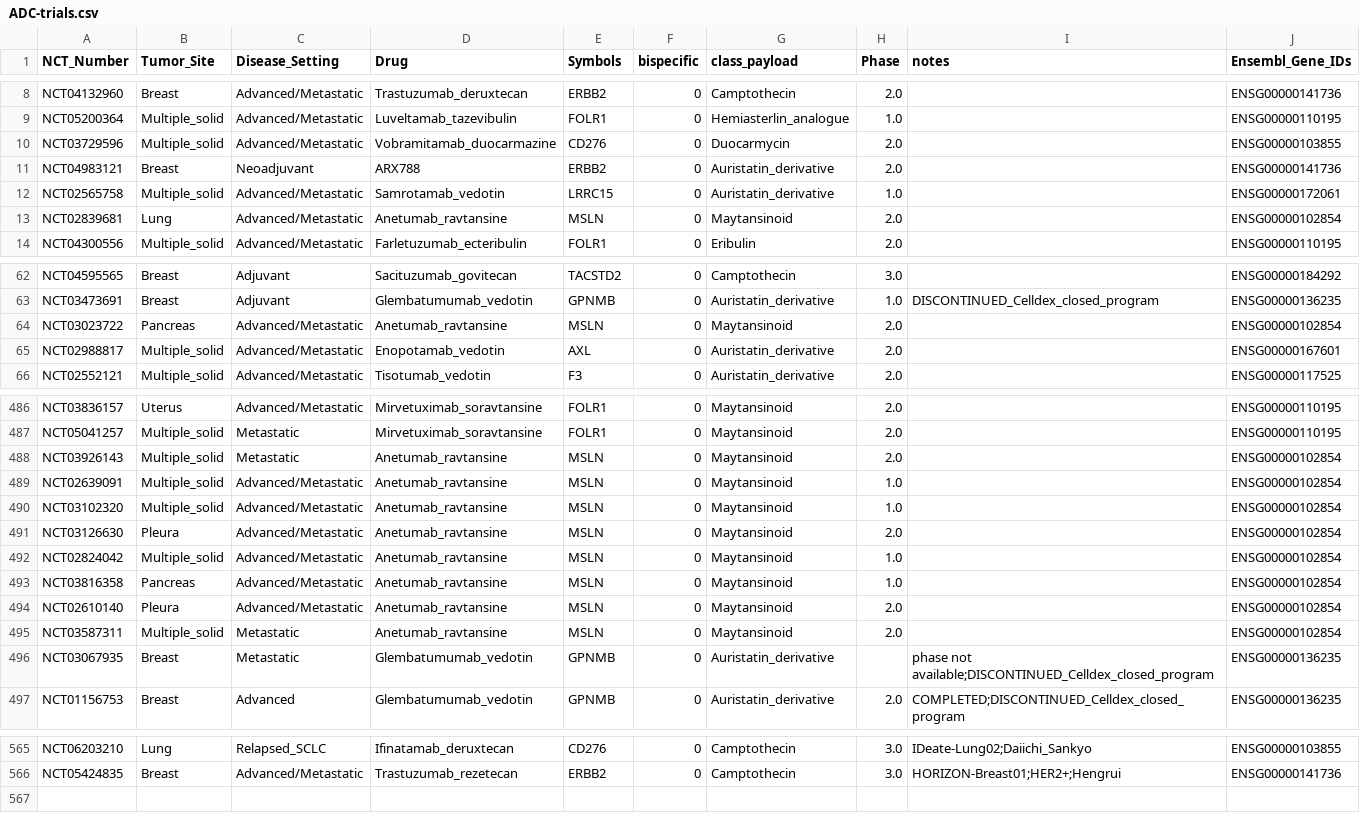
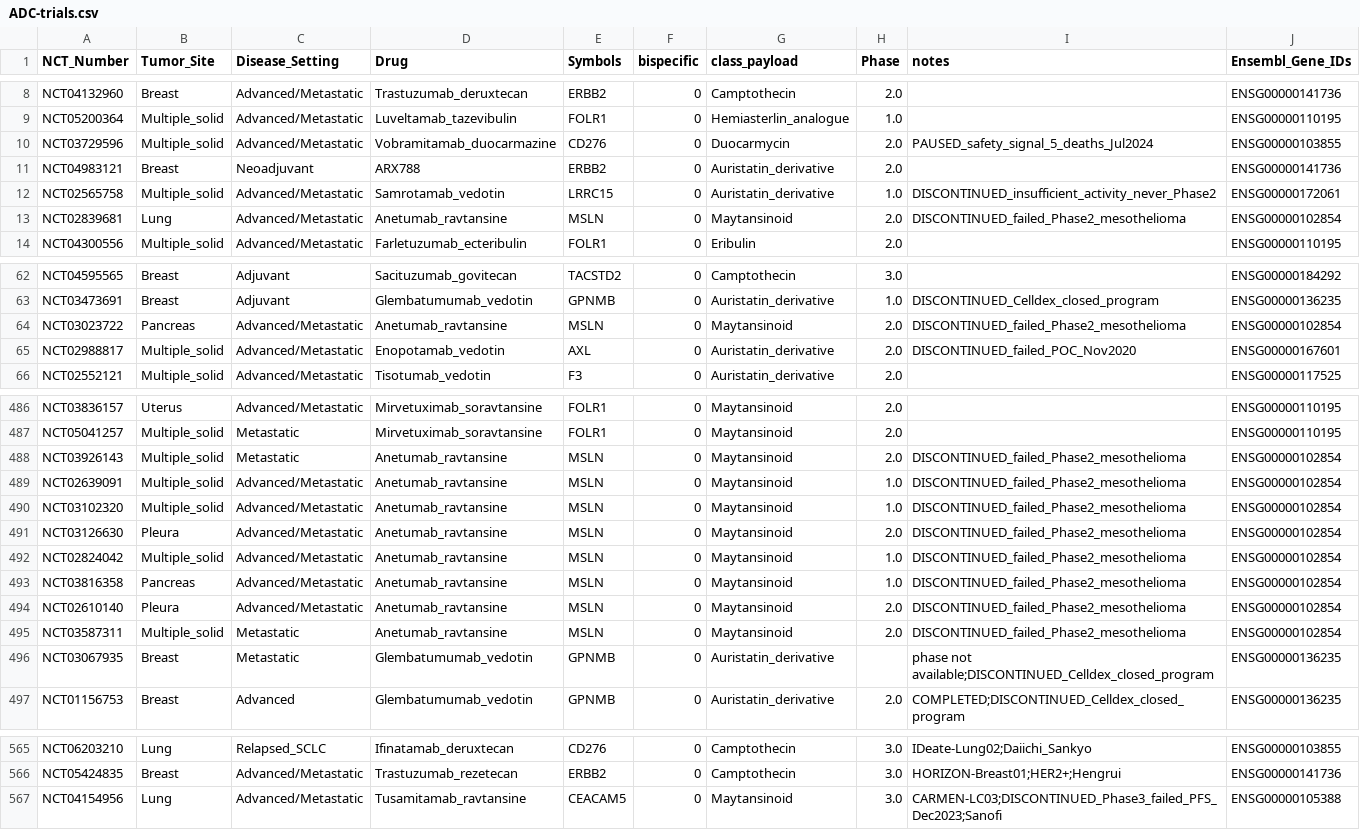
Before and after one commit to pirl-unc/pirlygenes, a CSV file: pirlygenes/data/ADC-trials.csv, drawn as a sheet; only a part is shown, gaps mark what is left out; the diff covers the shown part only.

Commit message:
Flag 7 additional discontinued ADC programs, add tusamitamab ravtansine
Newly flagged in notes field (46 total entries across 9 drugs):
- Anetumab ravtansine (MSLN, 15 trials): failed Phase 2 mesothelioma
- Enapotamab vedotin (AXL, 1 trial): failed POC Nov 2020
- Indusatumab vedotin (GUCY2C, 1 trial): lack of efficacy
- Samrotamab vedotin (LRRC15, 1 trial): insufficient activity
- Ladiratuzumab vedotin (SLC39A6, 3 trials): deprioritized post
  Pfizer-Seagen merger
- Vobramitamab duocarmazine (CD276, 2 trials): paused, safety signal
- Tusamitamab ravtansine (CEACAM5): added as new entry, Phase 3
  CARMEN-LC03 failed PFS Dec 2023, Sanofi terminated program

Previously flagged: Rovalpituzumab tesirine (12), Glembatumumab
vedotin (11)

```diff
--- a/pirlygenes/data/ADC-trials.csv
+++ b/pirlygenes/data/ADC-trials.csv
@@ -9,6 +9,6 @@ NCT04132960,Breast,Advanced/Metastatic,Trastuzumab_deruxtecan,ERBB2,0,Camptothec
 NCT05200364,Multiple_solid,Advanced/Metastatic,Luveltamab_tazevibulin,FOLR1,0,Hemiasterlin_analogue,1.0,,ENSG00000110195
-NCT03729596,Multiple_solid,Advanced/Metastatic,Vobramitamab_duocarmazine,CD276,0,Duocarmycin,2.0,,ENSG00000103855
+NCT03729596,Multiple_solid,Advanced/Metastatic,Vobramitamab_duocarmazine,CD276,0,Duocarmycin,2.0,PAUSED_safety_signal_5_deaths_Jul2024,ENSG00000103855
 NCT04983121,Breast,Neoadjuvant,ARX788,ERBB2,0,Auristatin_derivative,2.0,,ENSG00000141736
-NCT02565758,Multiple_solid,Advanced/Metastatic,Samrotamab_vedotin,LRRC15,0,Auristatin_derivative,1.0,,ENSG00000172061
-NCT02839681,Lung,Advanced/Metastatic,Anetumab_ravtansine,MSLN,0,Maytansinoid,2.0,,ENSG00000102854
+NCT02565758,Multiple_solid,Advanced/Metastatic,Samrotamab_vedotin,LRRC15,0,Auristatin_derivative,1.0,DISCONTINUED_insufficient_activity_never_Phase2,ENSG00000172061
+NCT02839681,Lung,Advanced/Metastatic,Anetumab_ravtansine,MSLN,0,Maytansinoid,2.0,DISCONTINUED_failed_Phase2_mesothelioma,ENSG00000102854
 NCT04300556,Multiple_solid,Advanced/Metastatic,Farletuzumab_ecteribulin,FOLR1,0,Eribulin,2.0,,ENSG00000110195
@@ -63,4 +63,4 @@ NCT04595565,Breast,Adjuvant,Sacituzumab_govitecan,TACSTD2,0,Camptothecin,3.0,,EN
 NCT03473691,Breast,Adjuvant,Glembatumumab_vedotin,GPNMB,0,Auristatin_derivative,1.0,DISCONTINUED_Celldex_closed_program,ENSG00000136235
-NCT03023722,Pancreas,Advanced/Metastatic,Anetumab_ravtansine,MSLN,0,Maytansinoid,2.0,,ENSG00000102854
-NCT02988817,Multiple_solid,Advanced/Metastatic,Enopotamab_vedotin,AXL,0,Auristatin_derivative,2.0,,ENSG00000167601
+NCT03023722,Pancreas,Advanced/Metastatic,Anetumab_ravtansine,MSLN,0,Maytansinoid,2.0,DISCONTINUED_failed_Phase2_mesothelioma,ENSG00000102854
+NCT02988817,Multiple_solid,Advanced/Metastatic,Enopotamab_vedotin,AXL,0,Auristatin_derivative,2.0,DISCONTINUED_failed_POC_Nov2020,ENSG00000167601
 NCT02552121,Multiple_solid,Advanced/Metastatic,Tisotumab_vedotin,F3,0,Auristatin_derivative,2.0,,ENSG00000117525
@@ -487,10 +487,10 @@ NCT03836157,Uterus,Advanced/Metastatic,Mirvetuximab_soravtansine,FOLR1,0,Maytans
 NCT05041257,Multiple_solid,Metastatic,Mirvetuximab_soravtansine,FOLR1,0,Maytansinoid,2.0,,ENSG00000110195
-NCT03926143,Multiple_solid,Metastatic,Anetumab_ravtansine,MSLN,0,Maytansinoid,2.0,,ENSG00000102854
-NCT02639091,Multiple_solid,Advanced/Metastatic,Anetumab_ravtansine,MSLN,0,Maytansinoid,1.0,,ENSG00000102854
-NCT03102320,Multiple_solid,Advanced/Metastatic,Anetumab_ravtansine,MSLN,0,Maytansinoid,1.0,,ENSG00000102854
-NCT03126630,Pleura,Advanced/Metastatic,Anetumab_ravtansine,MSLN,0,Maytansinoid,2.0,,ENSG00000102854
-NCT02824042,Multiple_solid,Advanced/Metastatic,Anetumab_ravtansine,MSLN,0,Maytansinoid,1.0,,ENSG00000102854
-NCT03816358,Pancreas,Advanced/Metastatic,Anetumab_ravtansine,MSLN,0,Maytansinoid,1.0,,ENSG00000102854
-NCT02610140,Pleura,Advanced/Metastatic,Anetumab_ravtansine,MSLN,0,Maytansinoid,2.0,,ENSG00000102854
-NCT03587311,Multiple_solid,Metastatic,Anetumab_ravtansine,MSLN,0,Maytansinoid,2.0,,ENSG00000102854
+NCT03926143,Multiple_solid,Metastatic,Anetumab_ravtansine,MSLN,0,Maytansinoid,2.0,DISCONTINUED_failed_Phase2_mesothelioma,ENSG00000102854
+NCT02639091,Multiple_solid,Advanced/Metastatic,Anetumab_ravtansine,MSLN,0,Maytansinoid,1.0,DISCONTINUED_failed_Phase2_mesothelioma,ENSG00000102854
+NCT03102320,Multiple_solid,Advanced/Metastatic,Anetumab_ravtansine,MSLN,0,Maytansinoid,1.0,DISCONTINUED_failed_Phase2_mesothelioma,ENSG00000102854
+NCT03126630,Pleura,Advanced/Metastatic,Anetumab_ravtansine,MSLN,0,Maytansinoid,2.0,DISCONTINUED_failed_Phase2_mesothelioma,ENSG00000102854
+NCT02824042,Multiple_solid,Advanced/Metastatic,Anetumab_ravtansine,MSLN,0,Maytansinoid,1.0,DISCONTINUED_failed_Phase2_mesothelioma,ENSG00000102854
+NCT03816358,Pancreas,Advanced/Metastatic,Anetumab_ravtansine,MSLN,0,Maytansinoid,1.0,DISCONTINUED_failed_Phase2_mesothelioma,ENSG00000102854
+NCT02610140,Pleura,Advanced/Metastatic,Anetumab_ravtansine,MSLN,0,Maytansinoid,2.0,DISCONTINUED_failed_Phase2_mesothelioma,ENSG00000102854
+NCT03587311,Multiple_solid,Metastatic,Anetumab_ravtansine,MSLN,0,Maytansinoid,2.0,DISCONTINUED_failed_Phase2_mesothelioma,ENSG00000102854
 NCT03067935,Breast,Metastatic,Glembatumumab_vedotin,GPNMB,0,Auristatin_derivative,,phase not available;DISCONTINUED_Celldex_closed_program,ENSG00000136235
@@ -566 +566,2 @@ NCT06203210,Lung,Relapsed_SCLC,Ifinatamab_deruxtecan,CD276,0,Camptothecin,3.0,ID
 NCT05424835,Breast,Advanced/Metastatic,Trastuzumab_rezetecan,ERBB2,0,Camptothecin,3.0,HORIZON-Breast01;HER2+;Hengrui,ENSG00000141736
+NCT04154956,Lung,Advanced/Metastatic,Tusamitamab_ravtansine,CEACAM5,0,Maytansinoid,3.0,CARMEN-LC03;DISCONTINUED_Phase3_failed_PFS_Dec2023;Sanofi,ENSG00000105388
```
Also changed, not shown: 10 edited cells elsewhere in this file.
